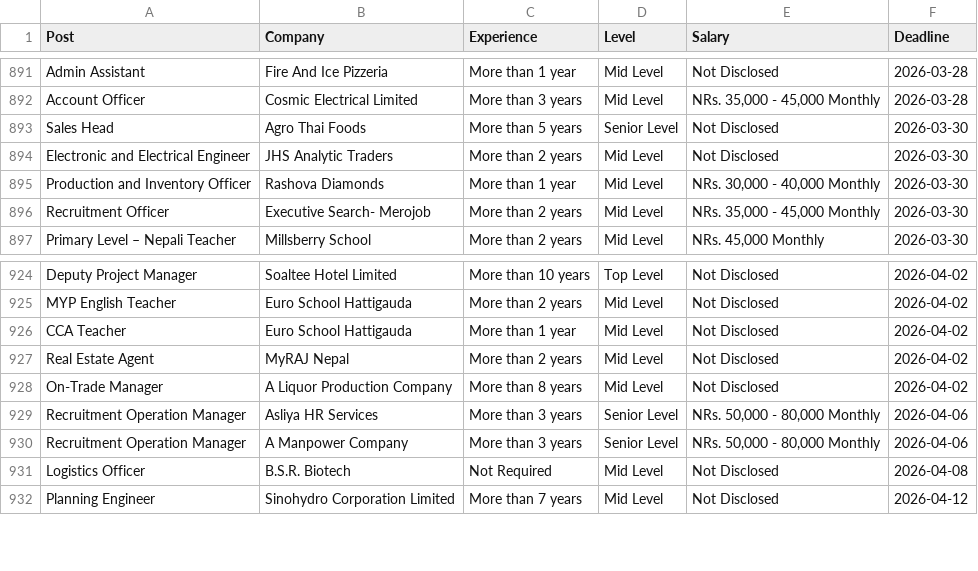
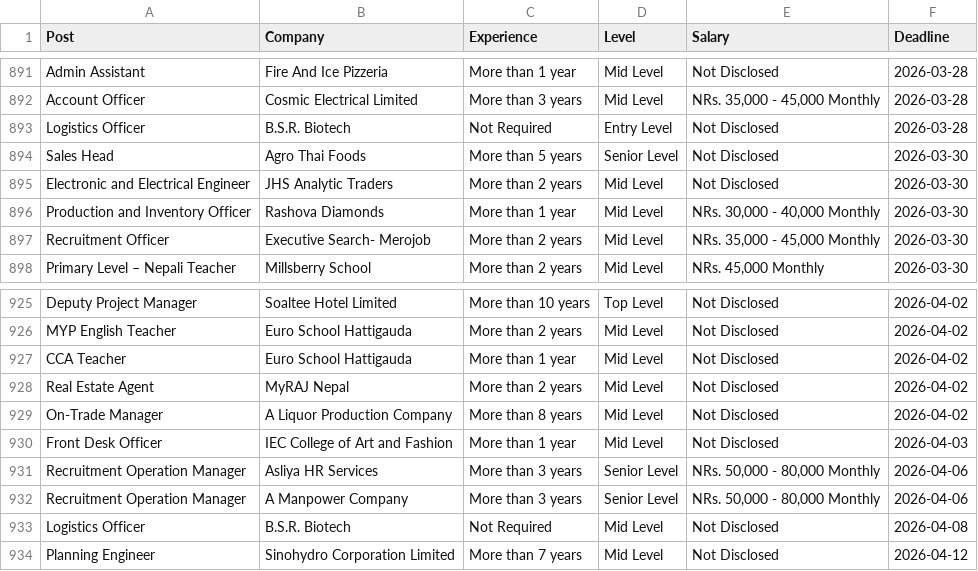
Before and after one commit to dpm24800/top-jobs-scraper, a CSV file: data/by_deadline.csv, drawn as a sheet; only a part is shown, gaps mark what is left out.

```diff
--- a/data/by_deadline.csv
+++ b/data/by_deadline.csv
@@ -892,2 +892,3 @@ Admin Assistant,Fire And Ice Pizzeria,More than 1 year,Mid Level,Not Disclosed,2
 Account Officer,Cosmic Electrical Limited,More than 3 years,Mid Level,"NRs. 35,000 - 45,000 Monthly",2026-03-28
+Logistics Officer,B.S.R. Biotech,Not Required,Entry Level,Not Disclosed,2026-03-28
 Sales Head,Agro Thai Foods,More than 5 years,Senior Level,Not Disclosed,2026-03-30
@@ -928,2 +929,3 @@ Real Estate Agent,MyRAJ Nepal,More than 2 years,Mid Level,Not Disclosed,2026-04-
 On-Trade Manager,A Liquor Production Company,More than 8 years,Mid Level,Not Disclosed,2026-04-02
+Front Desk Officer,IEC College of Art and Fashion,More than 1 year,Mid Level,Not Disclosed,2026-04-03
 Recruitment Operation Manager,Asliya HR Services,More than 3 years,Senior Level,"NRs. 50,000 - 80,000 Monthly",2026-04-06
```
Also changed, not shown: data/top_jobs.csv.
